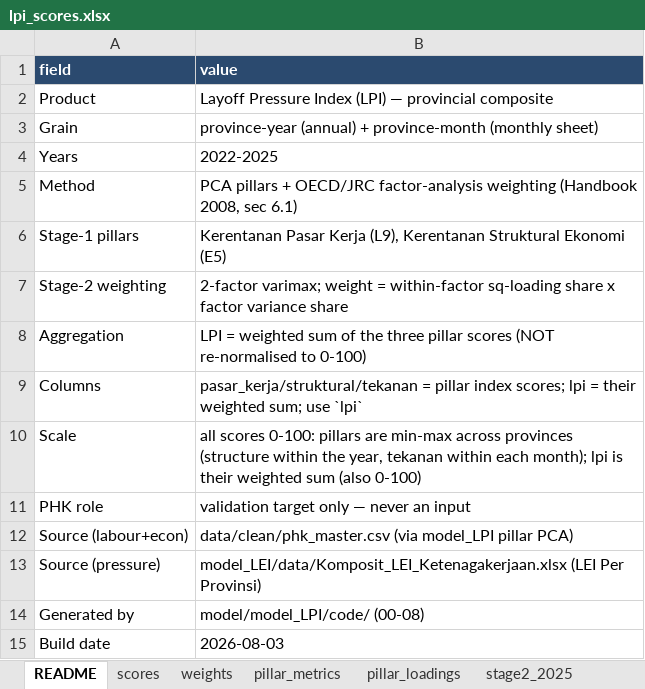
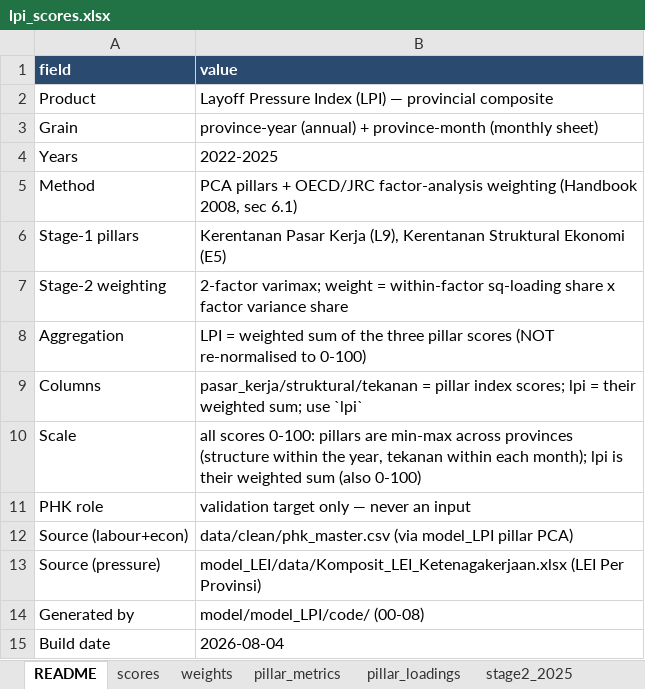
Before and after one commit to den-econ/phk_dashboard, an Excel workbook: model/model_LPI/outputs/lpi_scores.xlsx, sheet README, drawn as a sheet; values as stored, in another font and other column widths than the file's, no borders; the diff names each change by its address in the sheet, - before the commit and + after, or states it on an @@ line.

```diff
--- a/model/model_LPI/outputs/lpi_scores.xlsx (sheet README)
+++ b/model/model_LPI/outputs/lpi_scores.xlsx (sheet README)
-B15 (value): 2026-08-03
+B15 (value): 2026-08-04
```
Also changed, not shown: sheet monthly, sheet scores, sheet pillar_loadings, sheet weights, sheet pillar_metrics, sheet stage2_2025, 7 other files.
